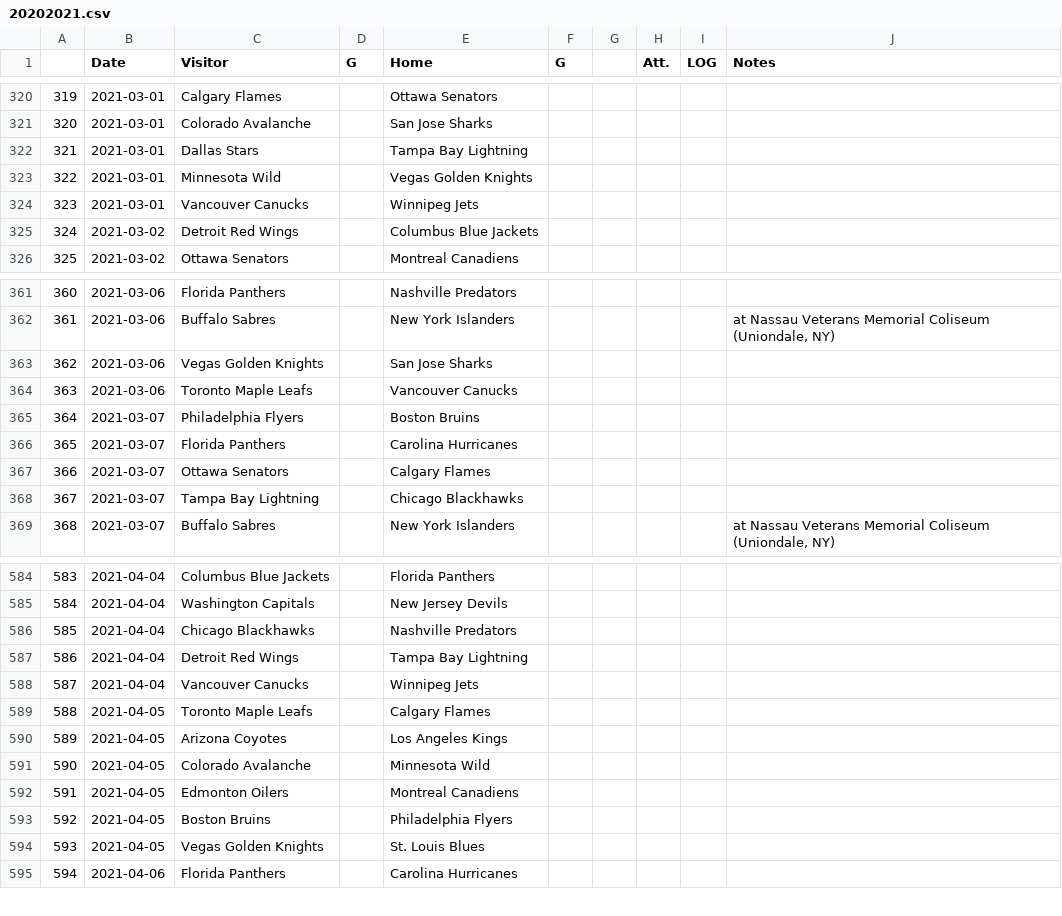
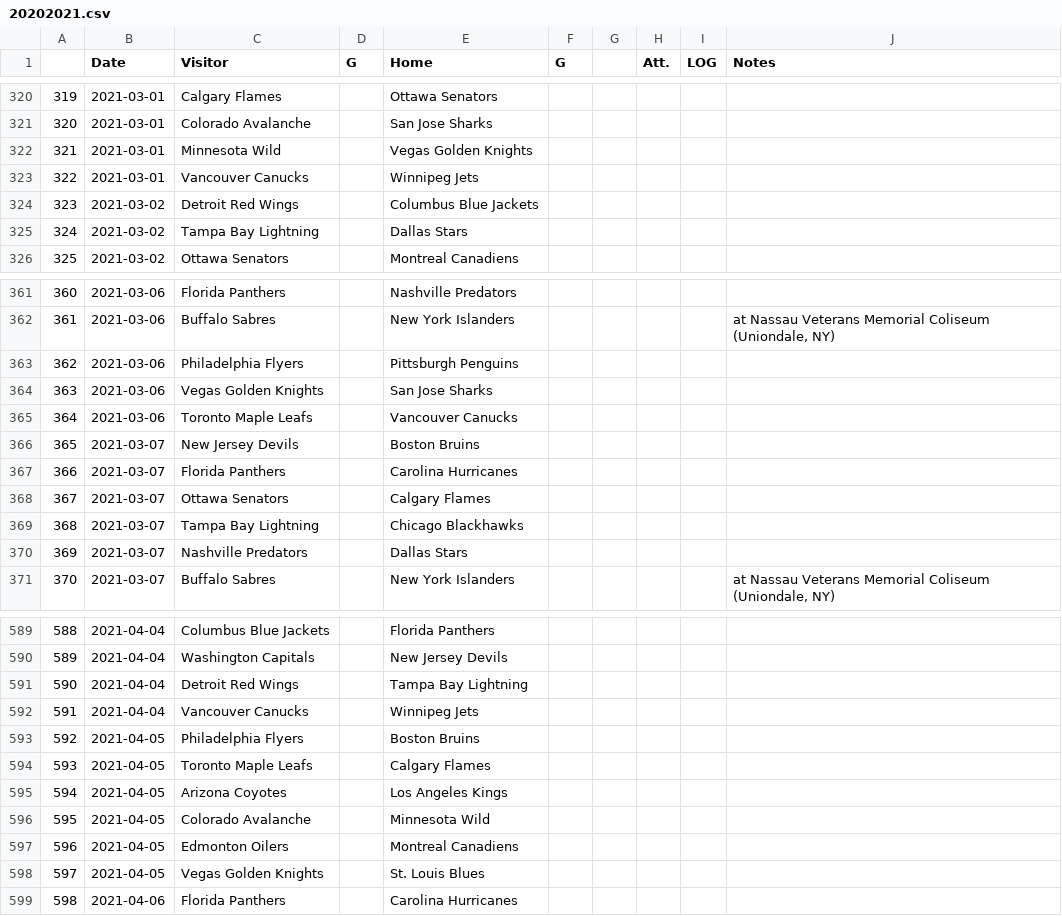
Before and after one commit to pbulsink/HockeyModel, a CSV file: data-raw/20202021.csv, drawn as a sheet; only a part is shown, gaps mark what is left out; removed rows and columns are numbered as before the commit, all else as after; the diff covers the shown part only; the diff names each change by its address in the sheet, - before the commit and + after, or states it on an @@ line.

```diff
--- a/data-raw/20202021.csv
+++ b/data-raw/20202021.csv
-row 322: 321 | 2021-03-01 | Dallas Stars |  | Tampa Bay Lightning
@@ column A renumbered between rows 322 and 869 @@
+row 325: 324 | 2021-03-02 | Tampa Bay Lightning |  | Dallas Stars
+row 363: 362 | 2021-03-06 | Philadelphia Flyers |  | Pittsburgh Penguins
-C366 (Visitor): Philadelphia Flyers
+C366 (Visitor): New Jersey Devils
+row 370: 369 | 2021-03-07 | Nashville Predators |  | Dallas Stars
-row 586: 585 | 2021-04-04 | Chicago Blackhawks |  | Nashville Predators
+row 593: 592 | 2021-04-05 | Philadelphia Flyers |  | Boston Bruins
-row 593: 592 | 2021-04-05 | Boston Bruins |  | Philadelphia Flyers
```
Also changed, not shown: 18 added rows, 10 removed rows and 28 edited cells elsewhere in this file, 11 other files.
